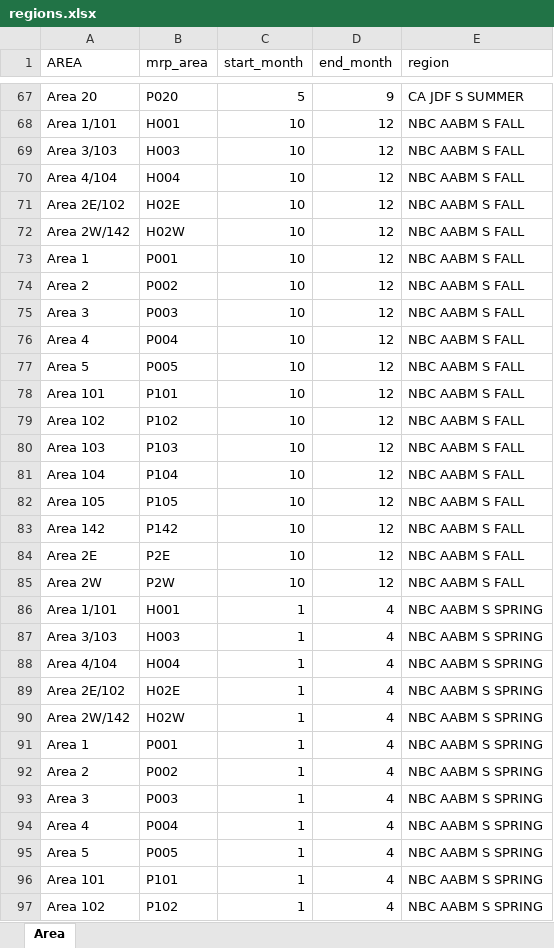
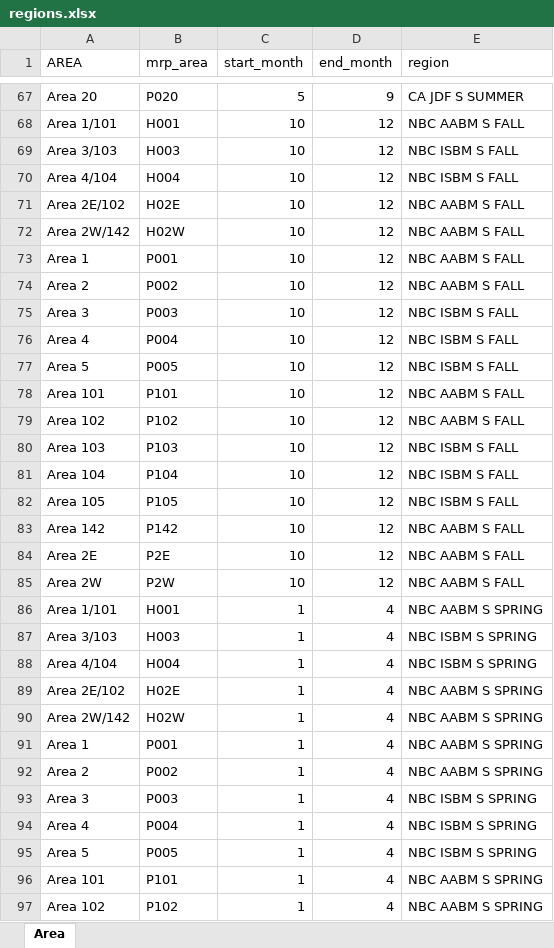
Before and after one commit to nembrown/chinook_sport_central, an Excel workbook: data/regions.xlsx, sheet Area, drawn as a sheet; only a part is shown, gaps mark what is left out; values as stored, in another font and other column widths than the file's, no borders; the diff covers the shown part only; the diff names each change by its address in the sheet, - before the commit and + after, or states it on an @@ line.

```diff
--- a/data/regions.xlsx (sheet Area)
+++ b/data/regions.xlsx (sheet Area)
-E69:E70 (region): NBC AABM S FALL
+E69:E70 (region): NBC ISBM S FALL
-E75:E77 (region): NBC AABM S FALL
+E75:E77 (region): NBC ISBM S FALL
-E80:E82 (region): NBC AABM S FALL
+E80:E82 (region): NBC ISBM S FALL
-E87:E88 (region): NBC AABM S SPRING
+E87:E88 (region): NBC ISBM S SPRING
-E93:E95 (region): NBC AABM S SPRING
+E93:E95 (region): NBC ISBM S SPRING
```
Also changed, not shown: 14 edited cells elsewhere in this sheet, 4 other files.
